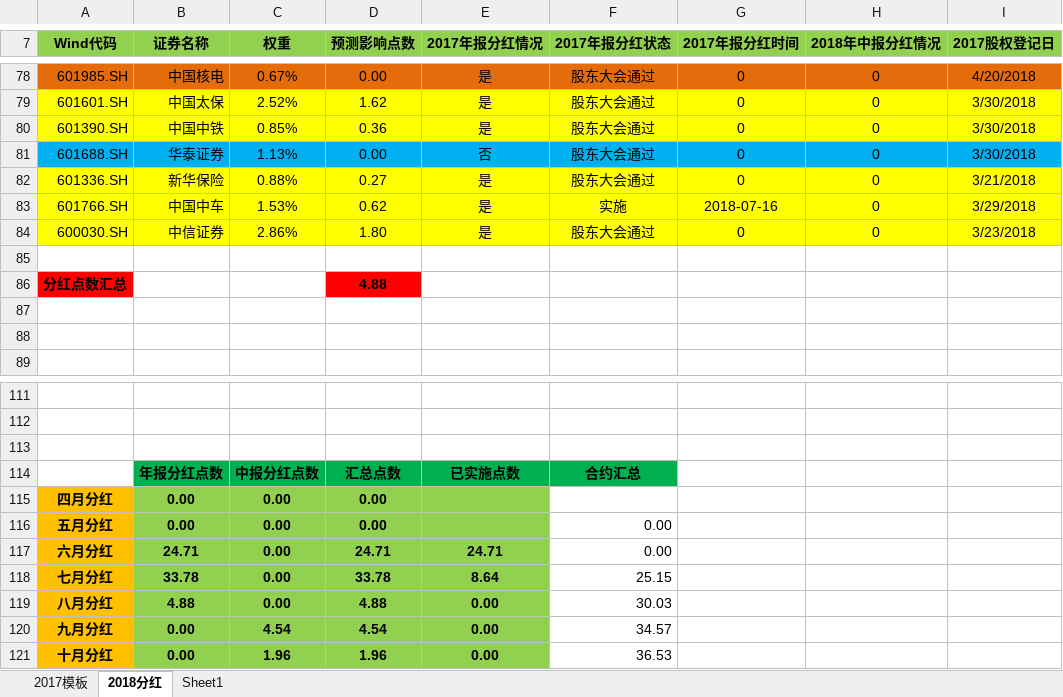
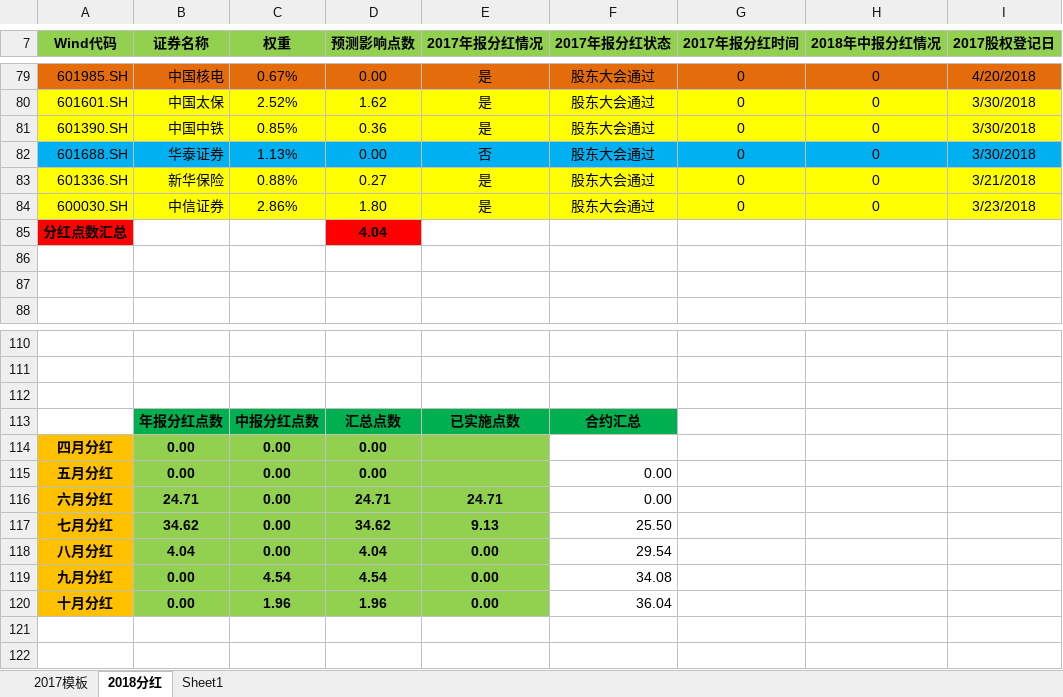
Before and after one commit to PokerDang/OPT-Account, an Excel workbook: 上证50ETF分红_数据.xlsx, sheet 2018分红, drawn as a sheet; only a part is shown, gaps mark what is left out; values as stored, in another font and other column widths than the file's, no borders; removed rows and columns are numbered as before the commit, all else as after; rows hold the shown columns only; the diff covers the shown part only; the diff names each change by its address in the sheet, - before the commit and + after, or states it on an @@ line.

```diff
--- a/上证50ETF分红_数据.xlsx (sheet 2018分红)
+++ b/上证50ETF分红_数据.xlsx (sheet 2018分红)
@@ row 83 moved to row 62: 601766.SH @@
-row 85: (empty)
-D85 (预测影响点数): 4.88
+D85 (预测影响点数): 4.04
-B117 (证券名称): 33.78
+B117 (证券名称): 34.62
-D117 (预测影响点数): 33.78
+D117 (预测影响点数): 34.62
-E117 (2017年报分红情况): 8.64
+E117 (2017年报分红情况): 9.13
-F117 (2017年报分红状态): 25.15
+F117 (2017年报分红状态): 25.50
-B118 (证券名称): 4.88
+B118 (证券名称): 4.04
-D118 (预测影响点数): 4.88
+D118 (预测影响点数): 4.04
-F118 (2017年报分红状态): 30.03
+F118 (2017年报分红状态): 29.54
-F119 (2017年报分红状态): 34.57
+F119 (2017年报分红状态): 34.08
-F120 (2017年报分红状态): 36.53
+F120 (2017年报分红状态): 36.04
```
Also changed, not shown: 3 added rows, 3 removed rows, 2 moved rows, 20 edited cells and cell formats elsewhere in this sheet, sheet 2017模板, formulas that keep their value, 期权自营汇报表.xlsx, 期权自营财务记录.xlsx.
